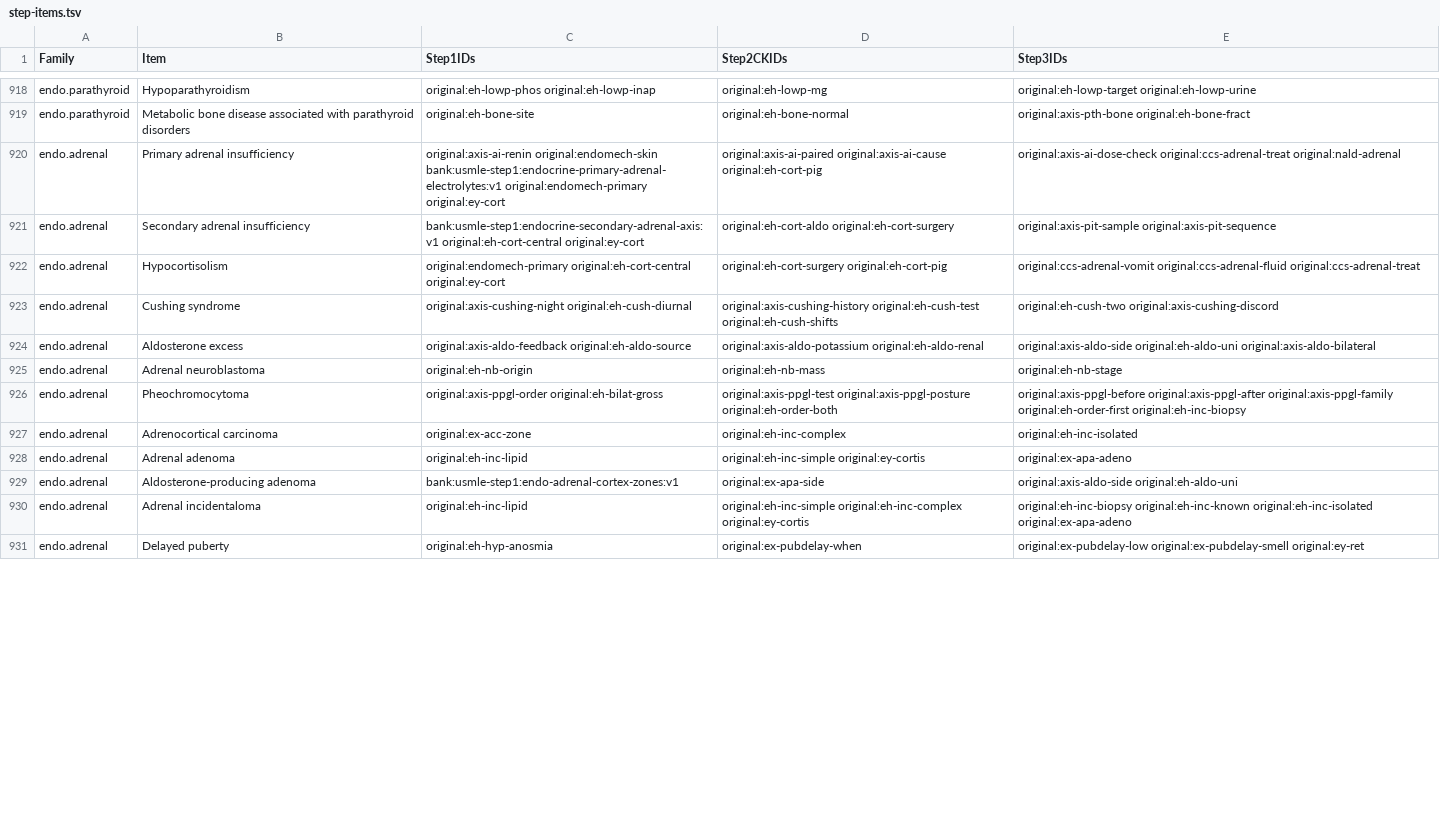
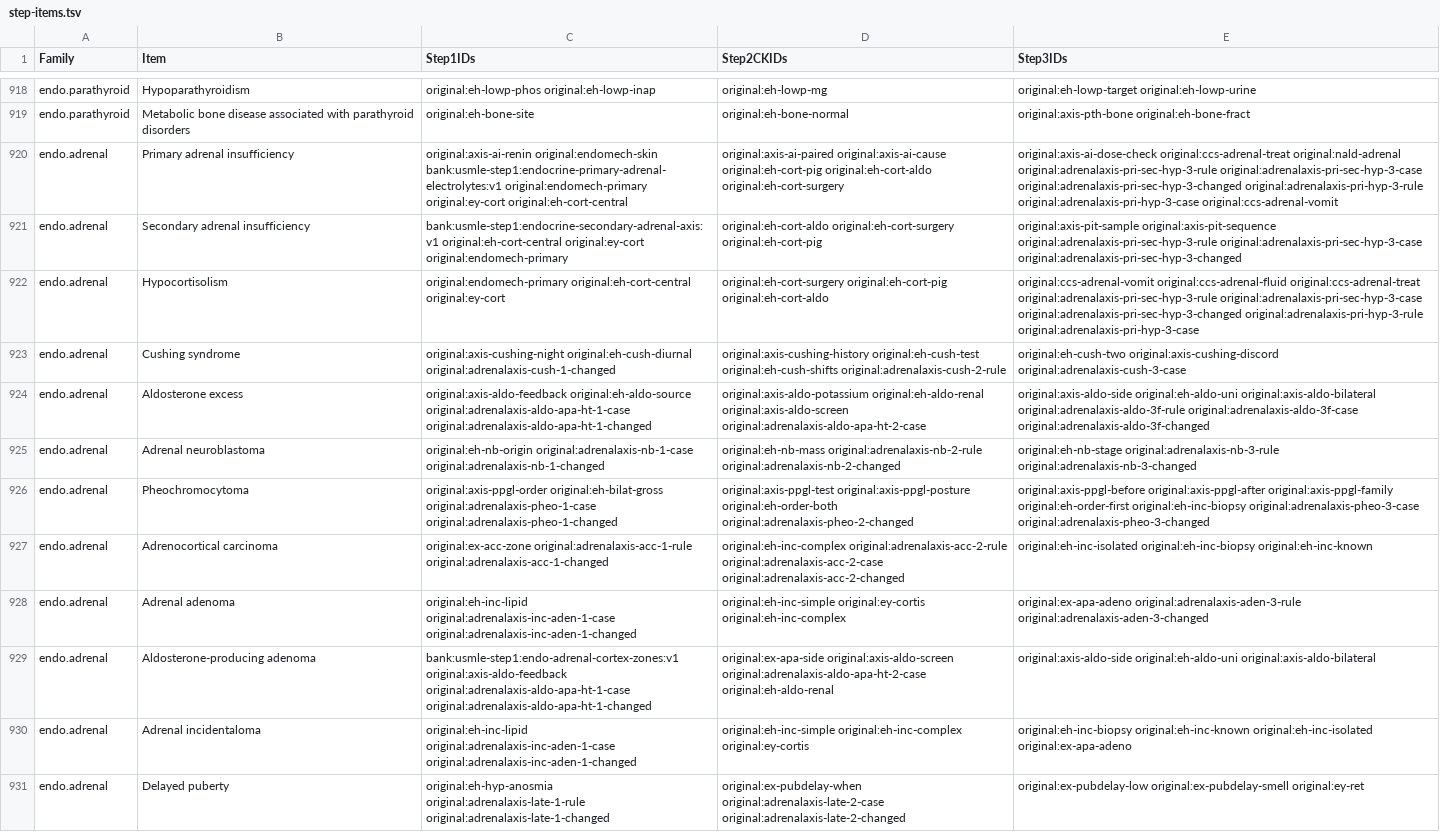
Before and after one commit to bionicles/anki, a TSV file: decks/mcat-usmle/step-items.tsv, drawn as a sheet; only a part is shown, gaps mark what is left out; the diff covers the shown part only; the diff names each change by its address in the sheet, - before the commit and + after, or states it on an @@ line.

Commit message:
Teach neural and adrenal recognition with licensed histology and audit visual coverage

```diff
--- a/decks/mcat-usmle/step-items.tsv
+++ b/decks/mcat-usmle/step-items.tsv
-C920 (Step1IDs): …original:endomech-primary original:ey-cort
+C920 (Step1IDs): …original:endomech-primary original:ey-cort original:eh-cort-central
-D920 (Step2CKIDs): …original:axis-ai-cause original:eh-cort-pig
+D920 (Step2CKIDs): …original:axis-ai-cause original:eh-cort-pig original:eh-cort-aldo original:eh-cort-surgery
-E920 (Step3IDs): …original:ccs-adrenal-treat original:nald-adrenal
+E920 (Step3IDs): …original:ccs-adrenal-treat original:nald-adrenal original:adrenalaxis-pri-sec-hyp-3-rule original:adrenalaxis-pri-sec-hyp-3-case original:adrenalaxis-pri-sec-hyp-3-changed original:adrenalaxis-pri-hyp-3-rule original:adrenalaxis-pri-hyp-3-case original:ccs-adrenal-vomit
-C921 (Step1IDs): …original:eh-cort-central original:ey-cort
+C921 (Step1IDs): …original:eh-cort-central original:ey-cort original:endomech-primary
-D921 (Step2CKIDs): original:eh-cort-aldo original:eh-cort-surgery
+D921 (Step2CKIDs): original:eh-cort-aldo original:eh-cort-surgery original:eh-cort-pig
-E921 (Step3IDs): original:axis-pit-sample original:axis-pit-sequence
+E921 (Step3IDs): original:axis-pit-sample original:axis-pit-sequence original:adrenalaxis-pri-sec-hyp-3-rule original:adrenalaxis-pri-sec-hyp-3-case original:adrenalaxis-pri-sec-hyp-3-changed
-D922 (Step2CKIDs): original:eh-cort-surgery original:eh-cort-pig
+D922 (Step2CKIDs): original:eh-cort-surgery original:eh-cort-pig original:eh-cort-aldo
-E922 (Step3IDs): …original:ccs-adrenal-fluid original:ccs-adrenal-treat
+E922 (Step3IDs): …original:ccs-adrenal-fluid original:ccs-adrenal-treat original:adrenalaxis-pri-sec-hyp-3-rule original:adrenalaxis-pri-sec-hyp-3-case original:adrenalaxis-pri-sec-hyp-3-changed original:adrenalaxis-pri-hyp-3-rule original:adrenalaxis-pri-hyp-3-case
-C923 (Step1IDs): original:axis-cushing-night original:eh-cush-diurnal
+C923 (Step1IDs): original:axis-cushing-night original:eh-cush-diurnal original:adrenalaxis-cush-1-changed
-D923 (Step2CKIDs): …original:eh-cush-test original:eh-cush-shifts
+D923 (Step2CKIDs): …original:eh-cush-test original:eh-cush-shifts original:adrenalaxis-cush-2-rule
-E923 (Step3IDs): original:eh-cush-two original:axis-cushing-discord
+E923 (Step3IDs): original:eh-cush-two original:axis-cushing-discord original:adrenalaxis-cush-3-case
-C924 (Step1IDs): original:axis-aldo-feedback original:eh-aldo-source
+C924 (Step1IDs): original:axis-aldo-feedback original:eh-aldo-source original:adrenalaxis-aldo-apa-ht-1-case original:adrenalaxis-aldo-apa-ht-1-changed
-D924 (Step2CKIDs): original:axis-aldo-potassium original:eh-aldo-renal
+D924 (Step2CKIDs): original:axis-aldo-potassium original:eh-aldo-renal original:axis-aldo-screen original:adrenalaxis-aldo-apa-ht-2-case
-E924 (Step3IDs): …original:eh-aldo-uni original:axis-aldo-bilateral
+E924 (Step3IDs): …original:eh-aldo-uni original:axis-aldo-bilateral original:adrenalaxis-aldo-3f-rule original:adrenalaxis-aldo-3f-case original:adrenalaxis-aldo-3f-changed
-C925 (Step1IDs): original:eh-nb-origin
+C925 (Step1IDs): original:eh-nb-origin original:adrenalaxis-nb-1-case original:adrenalaxis-nb-1-changed
-D925 (Step2CKIDs): original:eh-nb-mass
+D925 (Step2CKIDs): original:eh-nb-mass original:adrenalaxis-nb-2-rule original:adrenalaxis-nb-2-changed
-E925 (Step3IDs): original:eh-nb-stage
+E925 (Step3IDs): original:eh-nb-stage original:adrenalaxis-nb-3-rule original:adrenalaxis-nb-3-changed
-C926 (Step1IDs): original:axis-ppgl-order original:eh-bilat-gross
+C926 (Step1IDs): original:axis-ppgl-order original:eh-bilat-gross original:adrenalaxis-pheo-1-case original:adrenalaxis-pheo-1-changed
-D926 (Step2CKIDs): …original:axis-ppgl-posture original:eh-order-both
+D926 (Step2CKIDs): …original:axis-ppgl-posture original:eh-order-both original:adrenalaxis-pheo-2-changed
-E926 (Step3IDs): …original:eh-order-first original:eh-inc-biopsy
+E926 (Step3IDs): …original:eh-order-first original:eh-inc-biopsy original:adrenalaxis-pheo-3-case original:adrenalaxis-pheo-3-changed
-C927 (Step1IDs): original:ex-acc-zone
+C927 (Step1IDs): original:ex-acc-zone original:adrenalaxis-acc-1-rule original:adrenalaxis-acc-1-changed
-D927 (Step2CKIDs): original:eh-inc-complex
+D927 (Step2CKIDs): original:eh-inc-complex original:adrenalaxis-acc-2-rule original:adrenalaxis-acc-2-case original:adrenalaxis-acc-2-changed
-E927 (Step3IDs): original:eh-inc-isolated
+E927 (Step3IDs): original:eh-inc-isolated original:eh-inc-biopsy original:eh-inc-known
-C928 (Step1IDs): original:eh-inc-lipid
+C928 (Step1IDs): original:eh-inc-lipid original:adrenalaxis-inc-aden-1-case original:adrenalaxis-inc-aden-1-changed
-D928 (Step2CKIDs): original:eh-inc-simple original:ey-cortis
+D928 (Step2CKIDs): original:eh-inc-simple original:ey-cortis original:eh-inc-complex
-E928 (Step3IDs): original:ex-apa-adeno
+E928 (Step3IDs): original:ex-apa-adeno original:adrenalaxis-aden-3-rule original:adrenalaxis-aden-3-changed
-C929 (Step1IDs): bank:usmle-step1:endo-adrenal-cortex-zones:v1
+C929 (Step1IDs): bank:usmle-step1:endo-adrenal-cortex-zones:v1 original:axis-aldo-feedback original:adrenalaxis-aldo-apa-ht-1-case original:adrenalaxis-aldo-apa-ht-1-changed
-D929 (Step2CKIDs): original:ex-apa-side
+D929 (Step2CKIDs): original:ex-apa-side original:axis-aldo-screen original:adrenalaxis-aldo-apa-ht-2-case original:eh-aldo-renal
-E929 (Step3IDs): original:axis-aldo-side original:eh-aldo-uni
+E929 (Step3IDs): original:axis-aldo-side original:eh-aldo-uni original:axis-aldo-bilateral
-C930 (Step1IDs): original:eh-inc-lipid
+C930 (Step1IDs): original:eh-inc-lipid original:adrenalaxis-inc-aden-1-case original:adrenalaxis-inc-aden-1-changed
-C931 (Step1IDs): original:eh-hyp-anosmia
+C931 (Step1IDs): original:eh-hyp-anosmia original:adrenalaxis-late-1-rule original:adrenalaxis-late-1-changed
-D931 (Step2CKIDs): original:ex-pubdelay-when
+D931 (Step2CKIDs): original:ex-pubdelay-when original:adrenalaxis-late-2-case original:adrenalaxis-late-2-changed
```
Also changed, not shown: 6 edited cells elsewhere in this file, decks/mcat-usmle/imaging.tsv, decks/mcat-usmle/step-families.tsv, 23 other files.
